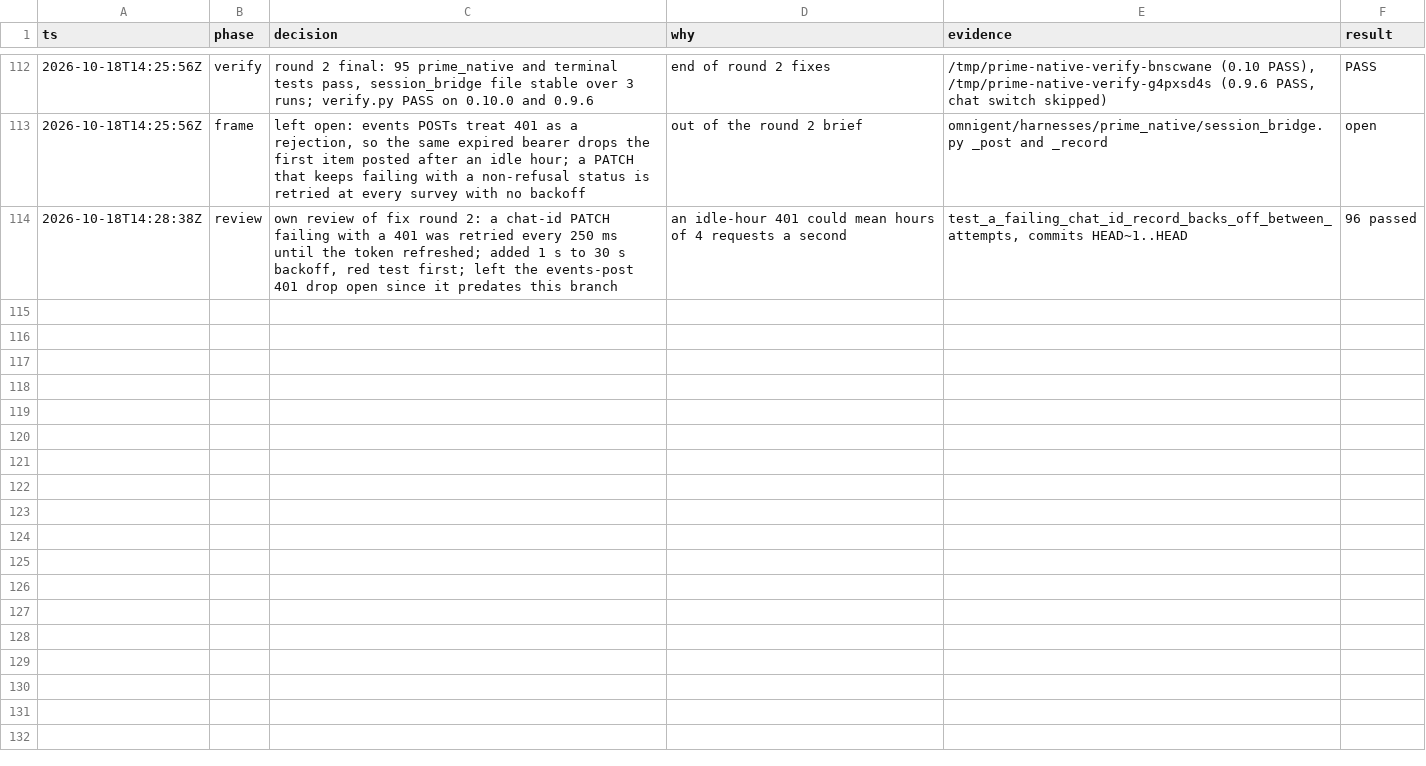
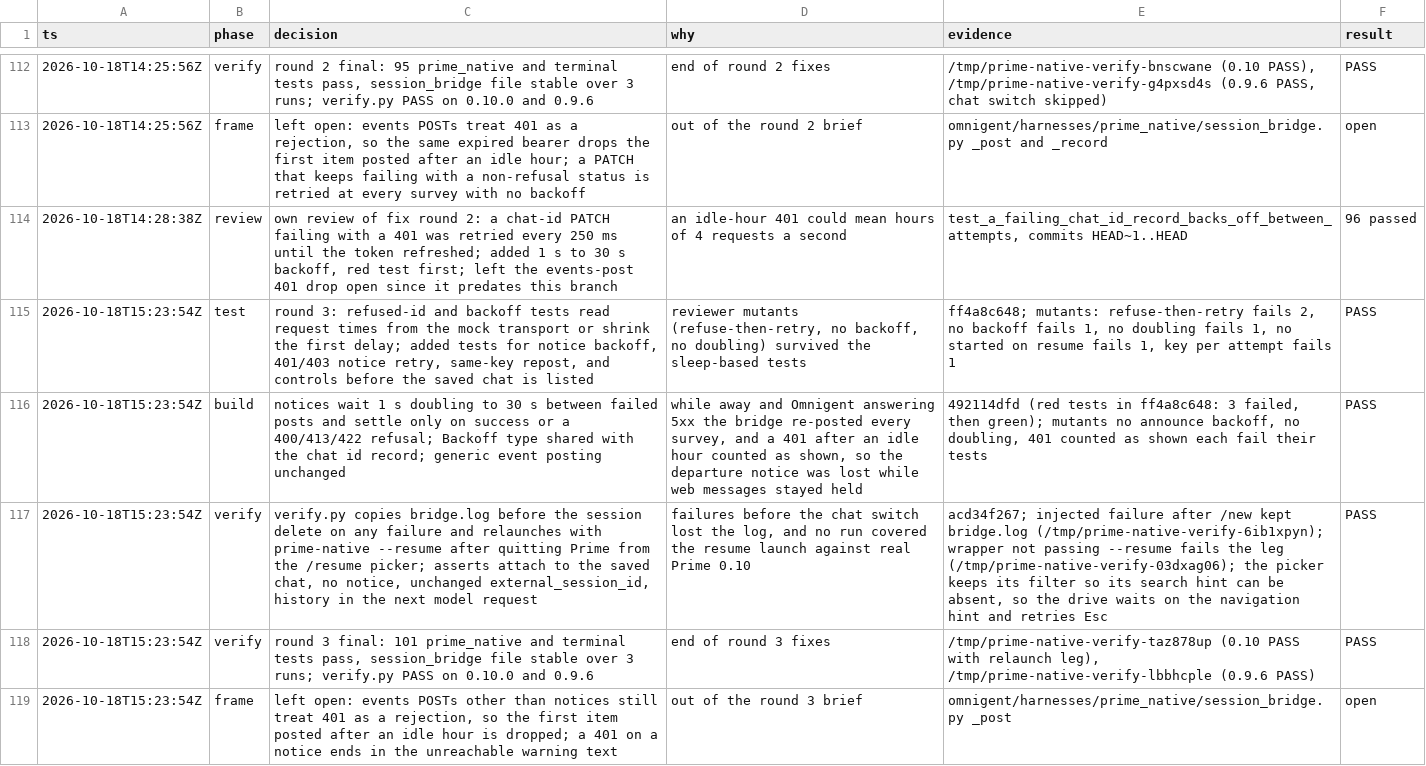
Before and after one commit to mdsmithaustin/omnigent, a TSV file: designs/prime-010-bridge/decisions.tsv, drawn as a sheet; only a part is shown, gaps mark what is left out; the diff names each change by its address in the sheet, - before the commit and + after, or states it on an @@ line.

Commit message:
docs(prime-010-bridge): log fix round 3

```diff
--- a/designs/prime-010-bridge/decisions.tsv
+++ b/designs/prime-010-bridge/decisions.tsv
+row 115: 2026-10-18T15:23:54Z | test | round 3: refused-id and backoff tests read request times from the mock transport or shrink the first delay; added tests for notice backoff, 401/403 notice retry, same-key repost, and controls before the saved chat is listed | reviewer mutants (refuse-then-retry, no backoff, no doubling) survived the sleep-based tests | ff4a8c648; mutants: refuse-then-retry fails 2, no backoff fails 1, no doubling fails 1, no started on resume fails 1, key per attempt fails 1 | PASS
+row 116: 2026-10-18T15:23:54Z | build | notices wait 1 s doubling to 30 s between failed posts and settle only on success or a 400/413/422 refusal; Backoff type shared with the chat id record; generic event posting unchanged | while away and Omnigent answering 5xx the bridge re-posted every survey, and a 401 after an idle hour counted as shown, so the departure notice was lost while web messages stayed held | 492114dfd (red tests in ff4a8c648: 3 failed, then green); mutants no announce backoff, no doubling, 401 counted as shown each fail their tests | PASS
+row 117: 2026-10-18T15:23:54Z | verify | verify.py copies bridge.log before the session delete on any failure and relaunches with prime-native --resume after quitting Prime from the /resume picker; asserts attach to the saved chat, no notice, unchanged external_session_id, history in the next model request | failures before the chat switch lost the log, and no run covered the resume launch against real Prime 0.10 | acd34f267; injected failure after /new kept bridge.log (/tmp/prime-native-verify-6ib1xpyn); wrapper not passing --resume fails the leg (/tmp/prime-native-verify-03dxag06); the picker keeps its filter so its search hint can be absent, so the drive waits on the navigation hint and retries Esc | PASS
+row 118: 2026-10-18T15:23:54Z | verify | round 3 final: 101 prime_native and terminal tests pass, session_bridge file stable over 3 runs; verify.py PASS on 0.10.0 and 0.9.6 | end of round 3 fixes | /tmp/prime-native-verify-taz878up (0.10 PASS with relaunch leg), /tmp/prime-native-verify-lbbhcple (0.9.6 PASS) | PASS
+row 119: 2026-10-18T15:23:54Z | frame | left open: events POSTs other than notices still treat 401 as a rejection, so the first item posted after an idle hour is dropped; a 401 on a notice ends in the unreachable warning text | out of the round 3 brief | omnigent/harnesses/prime_native/session_bridge.py _post | open
```
